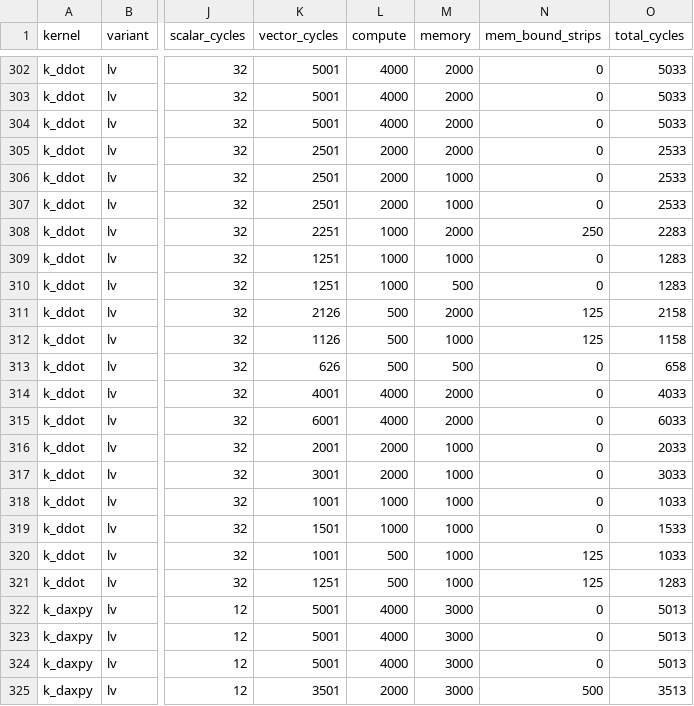
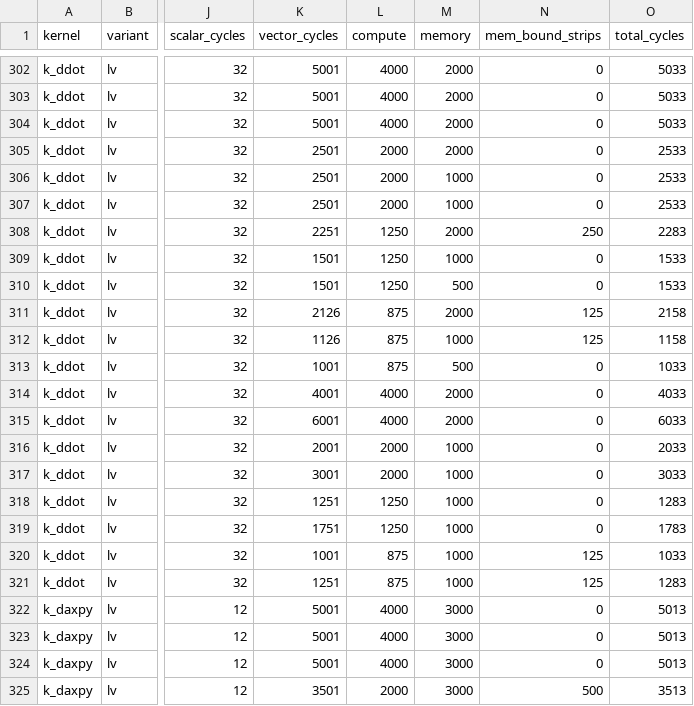
Before and after one commit to moebiusV/pdp64, a TSV file: tools/gates/strip-results/bench.tsv, drawn as a sheet; only a part is shown, gaps mark what is left out; the diff covers the shown part only; the diff names each change by its address in the sheet, - before the commit and + after, or states it on an @@ line.

```diff
--- a/tools/gates/strip-results/bench.tsv
+++ b/tools/gates/strip-results/bench.tsv
-L308:L310 (compute): 1000
+L308:L310 (compute): 1250
-K309:K310 (vector_cycles): 1251
+K309:K310 (vector_cycles): 1501
-O309:O310 (total_cycles): 1283
+O309:O310 (total_cycles): 1533
-L311:L313 (compute): 500
+L311:L313 (compute): 875
-K313 (vector_cycles): 626
+K313 (vector_cycles): 1001
-O313 (total_cycles): 658
+O313 (total_cycles): 1033
-K318 (vector_cycles): 1001
+K318 (vector_cycles): 1251
-L318:L319 (compute): 1000
+L318:L319 (compute): 1250
-O318 (total_cycles): 1033
+O318 (total_cycles): 1283
-K319 (vector_cycles): 1501
+K319 (vector_cycles): 1751
-O319 (total_cycles): 1533
+O319 (total_cycles): 1783
-L320:L321 (compute): 500
+L320:L321 (compute): 875
```
Also changed, not shown: 117 edited cells elsewhere in this file, 7 other files.
